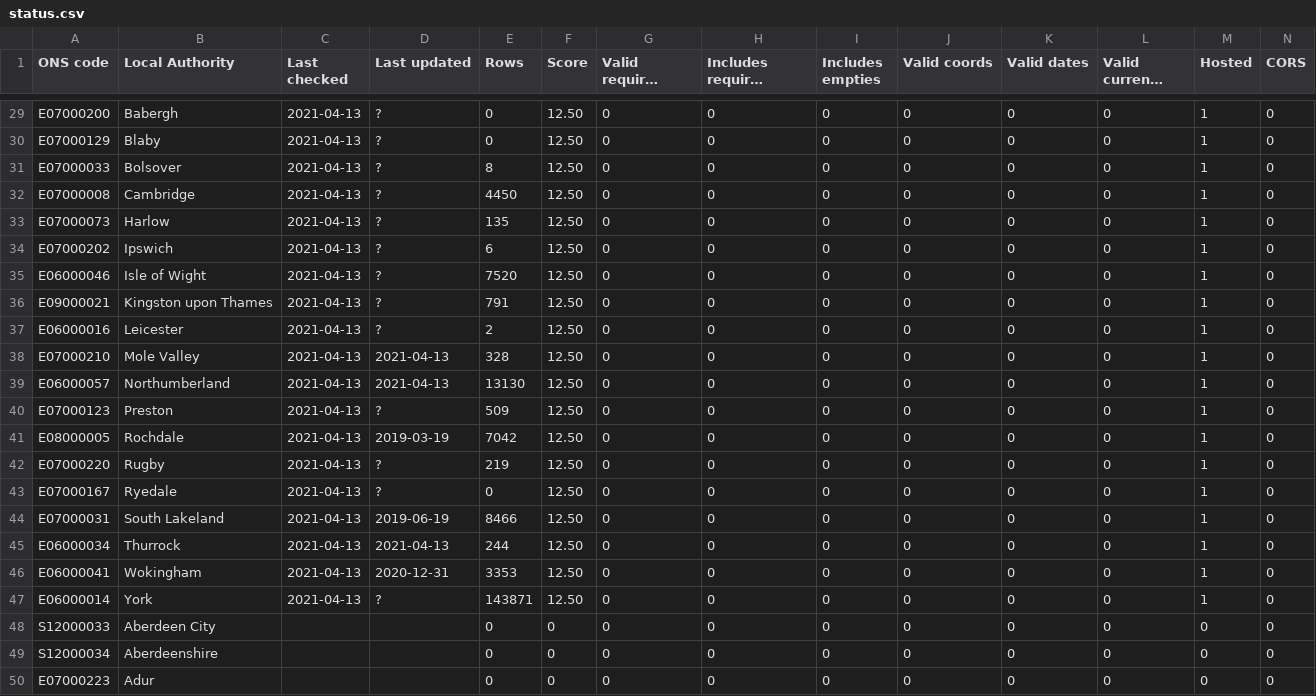
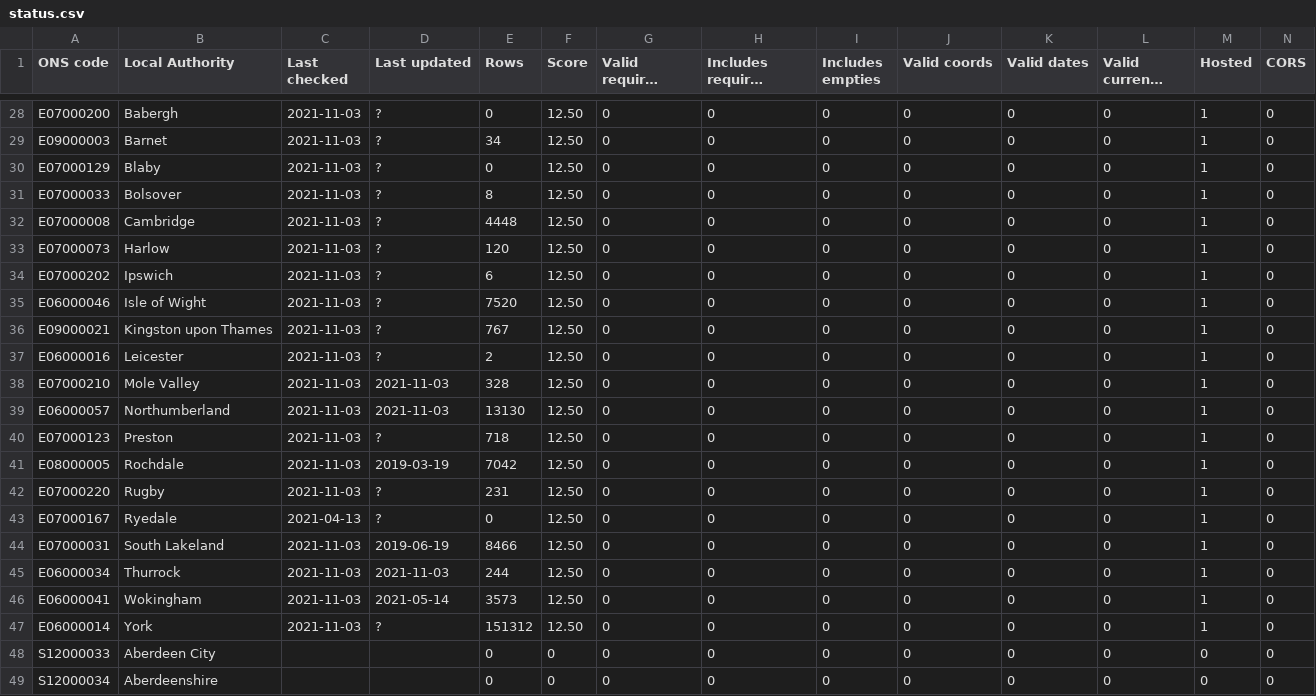
Before and after one commit to odileeds/business-rates, a CSV file: status.csv, drawn as a sheet; only a part is shown, gaps mark what is left out; the shorter side is filled out with more unchanged rows; long unchanged cells end in …; addresses are those after the commit; the diff covers the shown part only; the diff names each change by its address in the sheet, - before the commit and + after, or states it on an @@ line.

```diff
--- a/status.csv
+++ b/status.csv
-C28 (Last checked): 2021-04-13
+C28 (Last checked): 2021-11-03
+row 29: E09000003 | Barnet | 2021-11-03 | ? | 34 | 12.50 | 0 | 0 | 0 | 0 | 0 | 0 | 1 | 0
-C30:C42 (Last checked): 2021-04-13
+C30:C42 (Last checked): 2021-11-03
-E32 (Rows): 4450
+E32 (Rows): 4448
-E33 (Rows): 135
+E33 (Rows): 120
-E36 (Rows): 791
+E36 (Rows): 767
-D38:D39 (Last updated): 2021-04-13
+D38:D39 (Last updated): 2021-11-03
-E40 (Rows): 509
+E40 (Rows): 718
-E42 (Rows): 219
+E42 (Rows): 231
-C44:C47 (Last checked): 2021-04-13
+C44:C47 (Last checked): 2021-11-03
-D45 (Last updated): 2021-04-13
+D45 (Last updated): 2021-11-03
-D46 (Last updated): 2020-12-31
+D46 (Last updated): 2021-05-14
-E46 (Rows): 3353
+E46 (Rows): 3573
-E47 (Rows): 143871
+E47 (Rows): 151312
```
Also changed, not shown: 1 removed row and 42 edited cells elsewhere in this file, header.csv, 4 other files.
